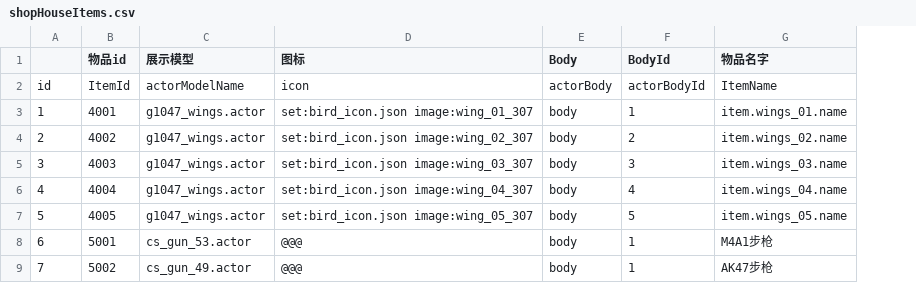
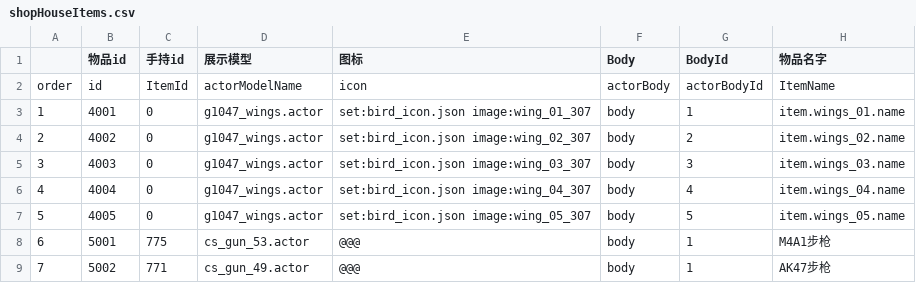
Before and after one commit to heliaoyuan10086/Game, a CSV file: BlockCity/shopHouseItems.csv, drawn as a sheet; only a part is shown; the diff names each change by its address in the sheet, - before the commit and + after, or states it on an @@ line.

```diff
--- a/BlockCity/shopHouseItems.csv
+++ b/BlockCity/shopHouseItems.csv
+column C (手持id), rows 2-9: ItemId | 0 | 0 | 0 | 0 | 0 | 775 | 771
-A2: id
+A2: order
-B2 (物品id): ItemId
+B2 (物品id): id
```
Also changed, not shown: BlockCity/block.csv, BlockCity/blockSimplify.csv, 2 other files.
